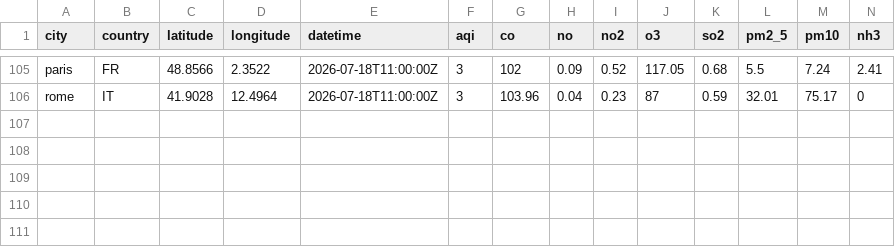
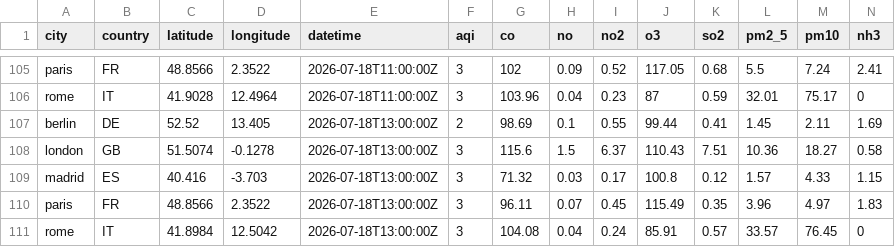
Before and after one commit to anthonyRanivoarison/weather-pipeline, a CSV file: data/clean/air_quality.csv, drawn as a sheet; only a part is shown, gaps mark what is left out; the diff names each change by its address in the sheet, - before the commit and + after, or states it on an @@ line.

```diff
--- a/data/clean/air_quality.csv
+++ b/data/clean/air_quality.csv
+row 107: berlin | DE | 52.52 | 13.405 | 2026-07-18T13:00:00Z | 2 | 98.69 | 0.1 | 0.55 | 99.44 | 0.41 | 1.45 | 2.11 | 1.69
+row 108: london | GB | 51.5074 | -0.1278 | 2026-07-18T13:00:00Z | 3 | 115.6 | 1.5 | 6.37 | 110.43 | 7.51 | 10.36 | 18.27 | 0.58
+row 109: madrid | ES | 40.416 | -3.703 | 2026-07-18T13:00:00Z | 3 | 71.32 | 0.03 | 0.17 | 100.8 | 0.12 | 1.57 | 4.33 | 1.15
+row 110: paris | FR | 48.8566 | 2.3522 | 2026-07-18T13:00:00Z | 3 | 96.11 | 0.07 | 0.45 | 115.49 | 0.35 | 3.96 | 4.97 | 1.83
+row 111: rome | IT | 41.8984 | 12.5042 | 2026-07-18T13:00:00Z | 3 | 104.08 | 0.04 | 0.24 | 85.91 | 0.57 | 33.57 | 76.45 | 0
```
Also changed, not shown: 5 other files.
